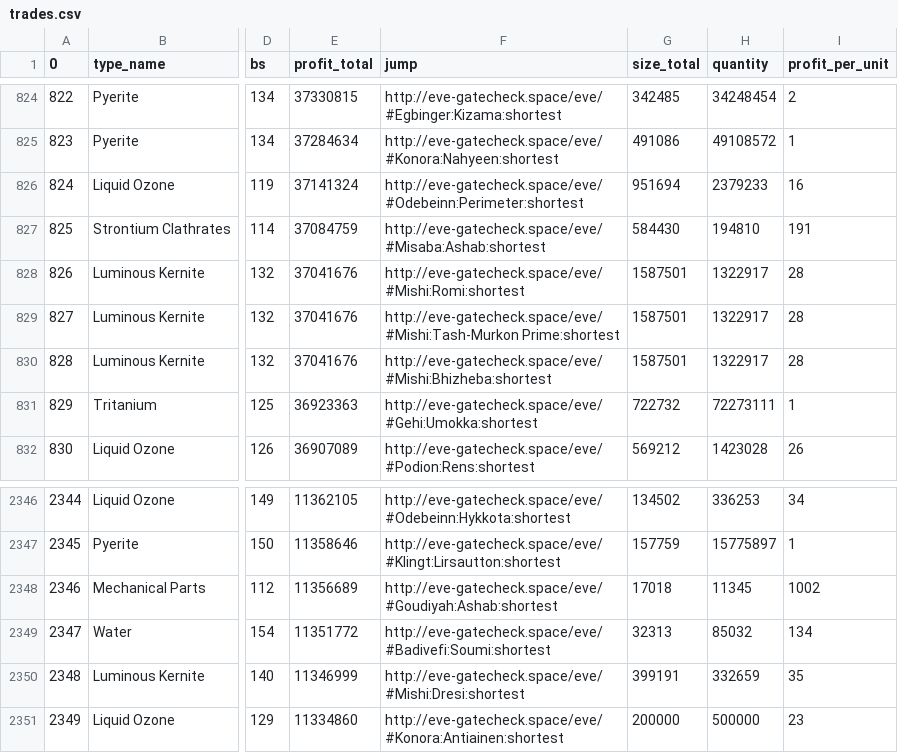
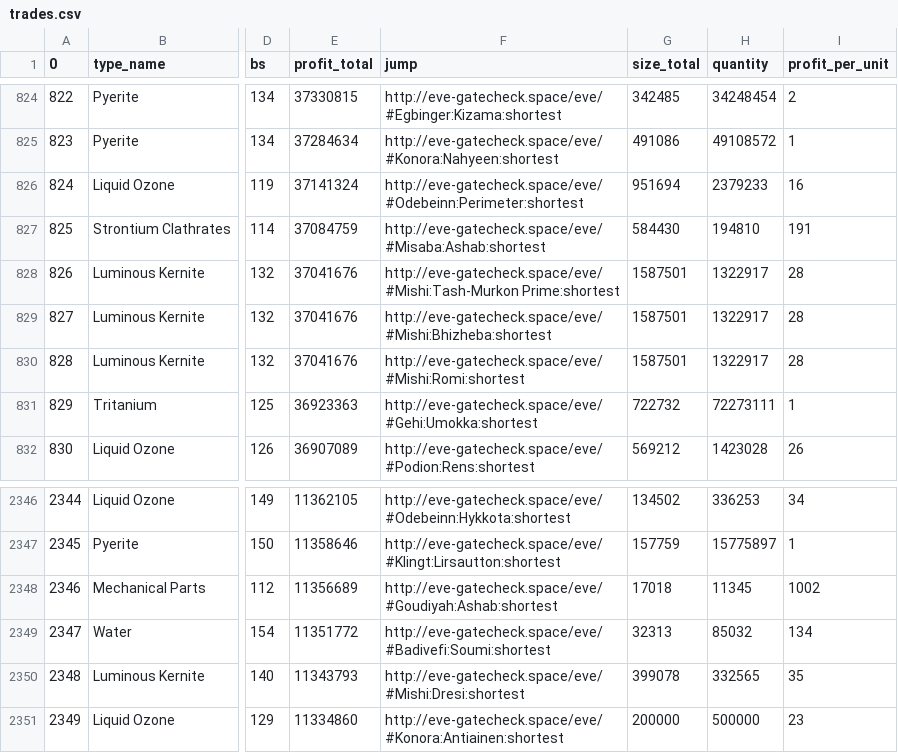
Before and after one commit to eziasolsk0/EVETrader, a CSV file: trades.csv, drawn as a sheet; only a part is shown, gaps mark what is left out; addresses are those after the commit; the diff names each change by its address in the sheet, - before the commit and + after, or states it on an @@ line.

Commit message:
..

```diff
--- a/trades.csv
+++ b/trades.csv
@@ column A (0) renumbered between rows 828 and 829 @@
@@ row 828 moved to row 830: 828 @@
-E2350 (profit_total): 11346999
+E2350 (profit_total): 11343793
-G2350 (size_total): 399191
+G2350 (size_total): 399078
-H2350 (quantity): 332659
+H2350 (quantity): 332565
```
